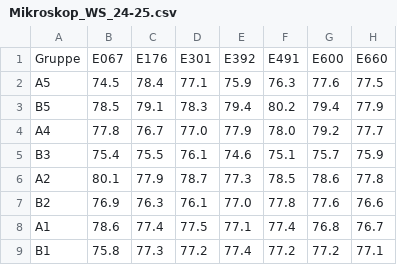
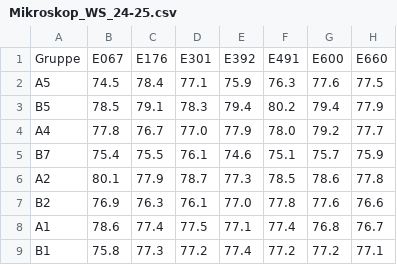
Before and after one commit to ManniGertrude/PC, a CSV file: Daten/Mikroskop_WS_24-25.csv, drawn as a sheet; only a part is shown; the diff names each change by its address in the sheet, - before the commit and + after, or states it on an @@ line.

Commit message:
modified:   Daten/Ideal_WS_24-25.csv 	modified:   Daten/Mikroskop_WS_24-25.csv 	modified:   Daten/Wasser_WS_24-25.csv 	modified:   "L\303\266sungen.py" 	new file:   PNG/WS2425 Wasser/Wasser A1 Benzoe.png 	modified:   PNG/WS2425 Wasser/Wasser B1 Salicyl.png 	modified:   PNG/WS2425 Wasser/Wasser B3 Benzoe.png

```diff
--- a/Daten/Mikroskop_WS_24-25.csv
+++ b/Daten/Mikroskop_WS_24-25.csv
-A5: B3
+A5: B7
```
Also changed, not shown: Daten/Ideal_WS_24-25.csv, Daten/Wasser_WS_24-25.csv, 4 other files.
